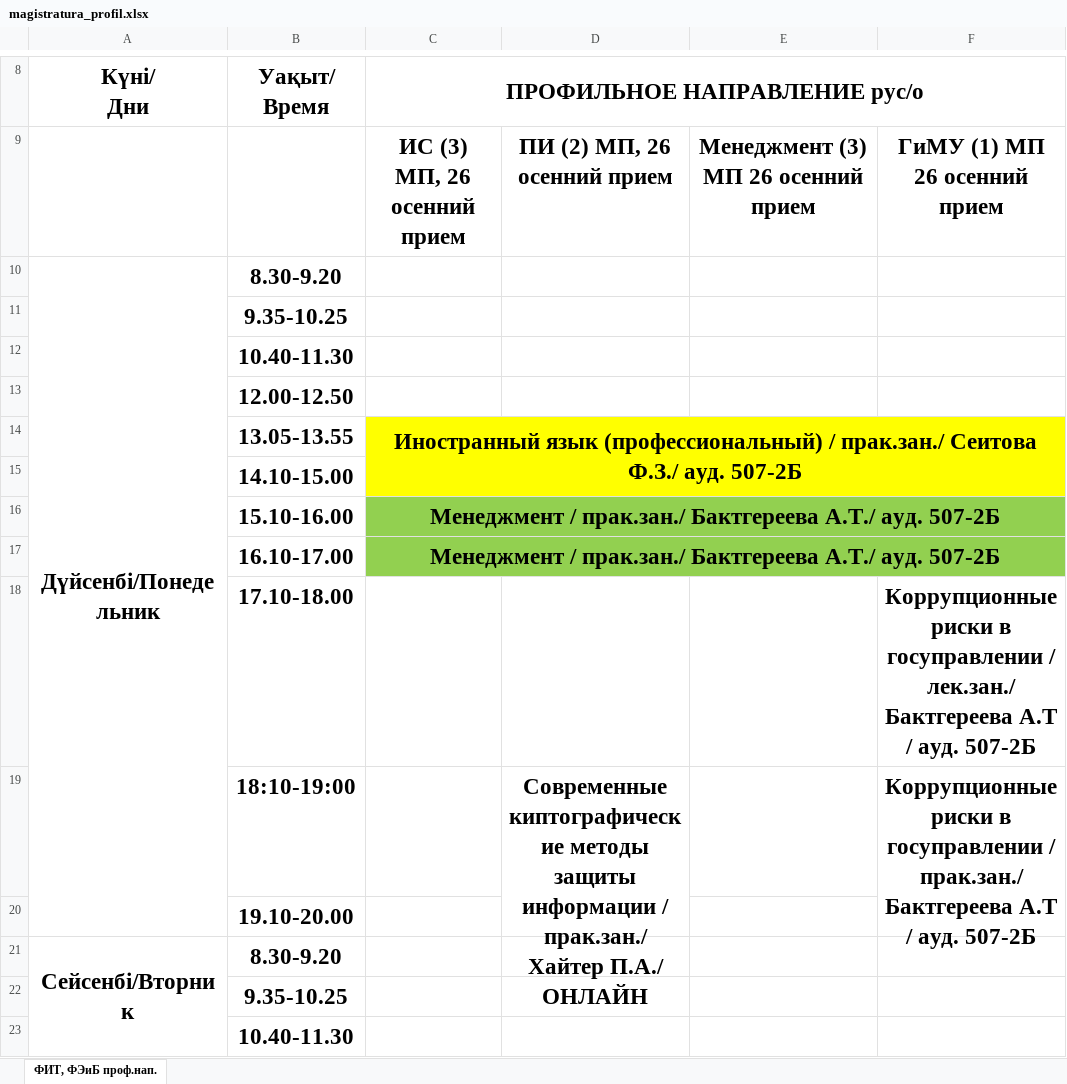
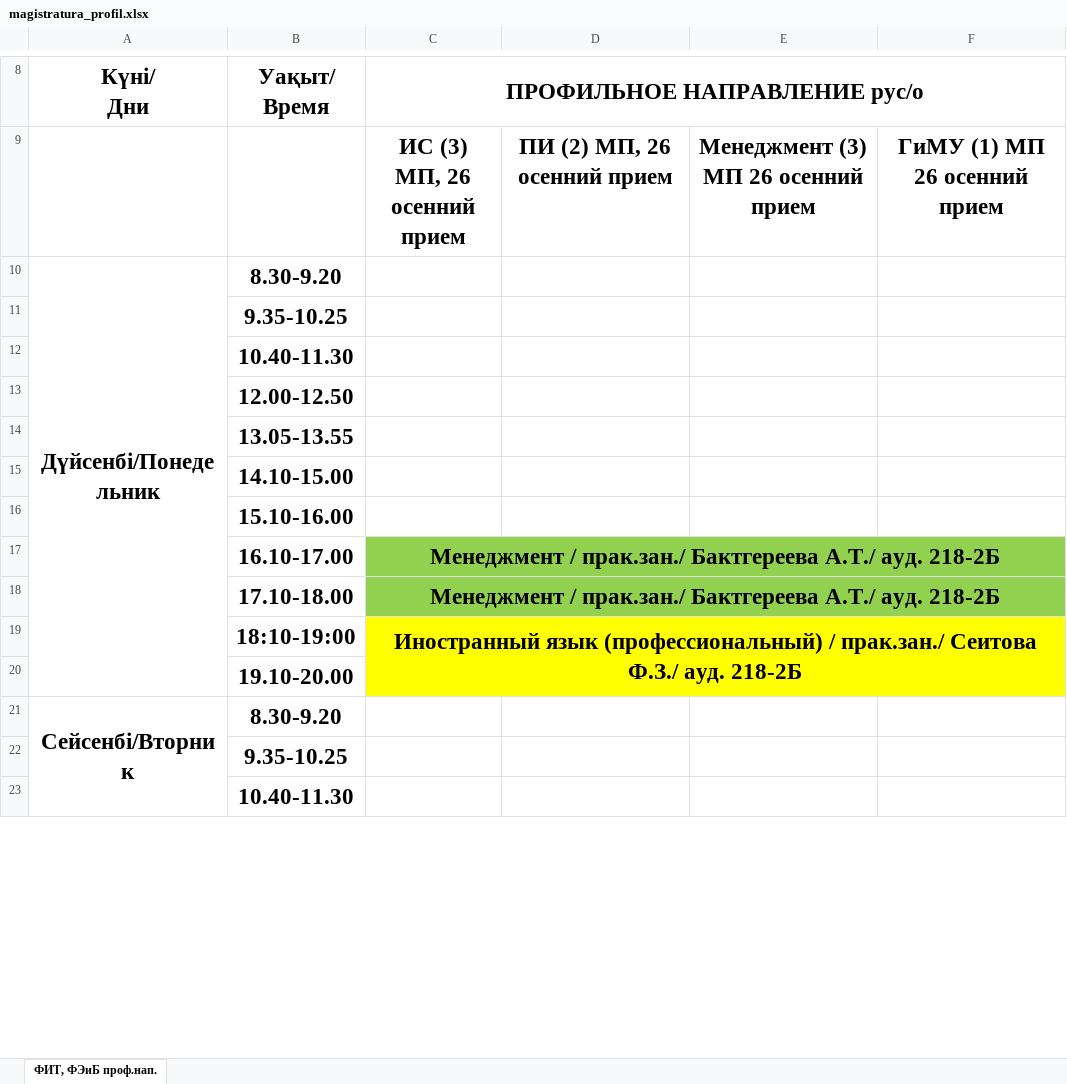
Before and after one commit to drashidinov/ATUscheduleIS, an Excel workbook: raw/magistratura_profil.xlsx, sheet ФИТ, ФЭиБ проф.нап., drawn as a sheet; only a part is shown, gaps mark what is left out; values as stored, in another font and other column widths than the file's, no borders; charts and pictures not drawn; removed rows and columns are numbered as before the commit, all else as after; the diff covers the shown part only; the diff names each change by its address in the sheet, - before the commit and + after, or states it on an @@ line.

Commit message:
Update schedule source(s): raw/2_kurs.xlsx, raw/4_kurs.xlsx, raw/magistratura_profil.xlsx

```diff
--- a/raw/magistratura_profil.xlsx (sheet ФИТ, ФЭиБ проф.нап.)
+++ b/raw/magistratura_profil.xlsx (sheet ФИТ, ФЭиБ проф.нап.)
-C14 (ПРОФИЛЬНОЕ НАПРАВЛЕНИЕ рус/о): Иностранный язык (профессиональный) / прак.зан./ Сеитова Ф.З./ ауд. 507-2Б
+C14 (ПРОФИЛЬНОЕ НАПРАВЛЕНИЕ рус/о): (empty)
-C14 fill: #FFFF00
+C14 fill: none
-C14:F15 merged
-C16 (ПРОФИЛЬНОЕ НАПРАВЛЕНИЕ рус/о): Менеджмент / прак.зан./ Бактгереева А.Т./ ауд. 507-2Б
+C16 (ПРОФИЛЬНОЕ НАПРАВЛЕНИЕ рус/о): (empty)
-C16 fill: #92D050
+C16 fill: none
-C16:F16 merged
-C17 (ПРОФИЛЬНОЕ НАПРАВЛЕНИЕ рус/о): …А.Т./ ауд. 507-2Б
+C17 (ПРОФИЛЬНОЕ НАПРАВЛЕНИЕ рус/о): …А.Т./ ауд. 218-2Б
-row 18:  | 17.10-18.00 |  |  |  | Коррупционные риски в госуправлении / лек.зан./ Бактгереева А.Т / ауд. 507-2Б
-row 19:  | 18:10-19:00 |  | Современные киптографические методы защиты информации / прак.зан./ Хайтер П.А./ ОНЛАЙН |  | Коррупционные риски в госуправлении / прак.зан./ Бактгереева А.Т / ауд. 507-2Б
+row 18:  | 17.10-18.00 | Менеджмент / прак.зан./ Бактгереева А.Т./ ауд. 218-2Б
+row 19:  | 18:10-19:00 | Иностранный язык (профессиональный) / прак.зан./ Сеитова Ф.З./ ауд. 218-2Б
-A21:A31 merged
+A21:A31 merged
```
Also changed, not shown: 14 added rows, 8 removed rows, 20 edited cells, cell formats and merged cells elsewhere in this sheet, 2 other files.
